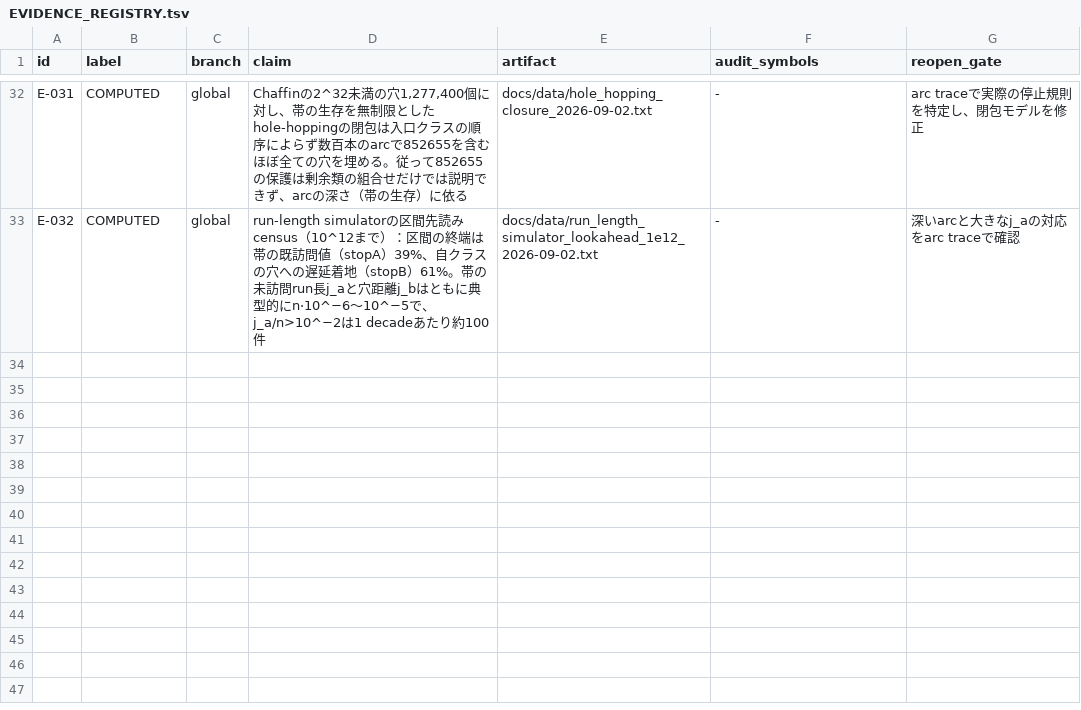
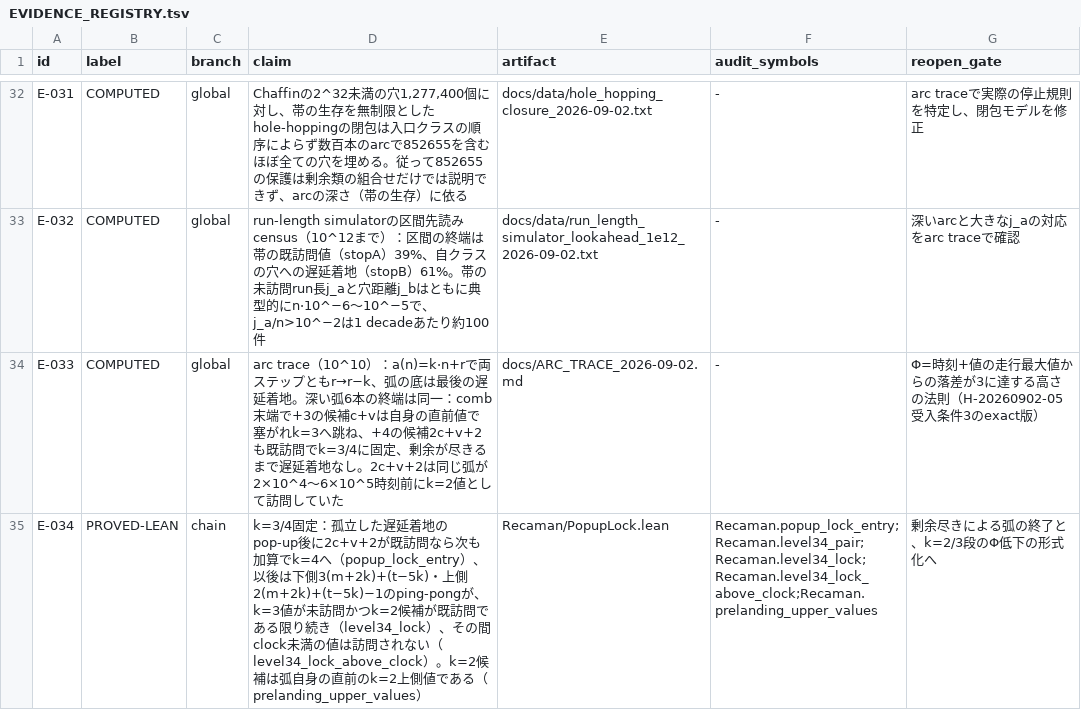
Before and after one commit to hirokidaichi/recaman-lean-research, a TSV file: docs/EVIDENCE_REGISTRY.tsv, drawn as a sheet; only a part is shown, gaps mark what is left out.

```diff
--- a/docs/EVIDENCE_REGISTRY.tsv
+++ b/docs/EVIDENCE_REGISTRY.tsv
@@ -33 +33,3 @@ E-031	COMPUTED	global	Chaffinの2^32未満の穴1,277,400個に対し、帯の
 E-032	COMPUTED	global	run-length simulatorの区間先読みcensus（10^12まで）：区間の終端は帯の既訪問値（stopA）39%、自クラスの穴への遅延着地（stopB）61%。帯の未訪問run長j_aと穴距離j_bはともに典型的にn·10^−6〜10^−5で、j_a/n>10^−2は1 decadeあたり約100件	docs/data/run_length_simulator_lookahead_1e12_2026-09-02.txt	-	深いarcと大きなj_aの対応をarc traceで確認
+E-033	COMPUTED	global	arc trace（10^10）：a(n)=k·n+rで両ステップともr→r−k、弧の底は最後の遅延着地。深い弧6本の終端は同一：comb末端で+3の候補c+vは自身の直前値で塞がれk=3へ跳ね、+4の候補2c+v+2も既訪問でk=3/4に固定、剰余が尽きるまで遅延着地なし。2c+v+2は同じ弧が2×10^4〜6×10^5時刻前にk=2値として訪問していた	docs/ARC_TRACE_2026-09-02.md	-	Φ=時刻+値の走行最大値からの落差が3に達する高さの法則（H-20260902-05受入条件3のexact版）
+E-034	PROVED-LEAN	chain	k=3/4固定：孤立した遅延着地のpop-up後に2c+v+2が既訪問なら次も加算でk=4へ（popup_lock_entry）、以後は下側3(m+2k)+(t−5k)・上側2(m+2k)+(t−5k)−1のping-pongが、k=3値が未訪問かつk=2候補が既訪問である限り続き（level34_lock）、その間clock未満の値は訪問されない（level34_lock_above_clock）。k=2候補は弧自身の直前のk=2上側値である（prelanding_upper_values）	Recaman/PopupLock.lean	Recaman.popup_lock_entry;Recaman.level34_pair;Recaman.level34_lock;Recaman.level34_lock_above_clock;Recaman.prelanding_upper_values	剰余尽きによる弧の終了と、k=2/3段のΦ低下の形式化へ
```
Also changed, not shown: docs/MODULE_IMPORT_CONTRACTS.tsv, 21 other files.
